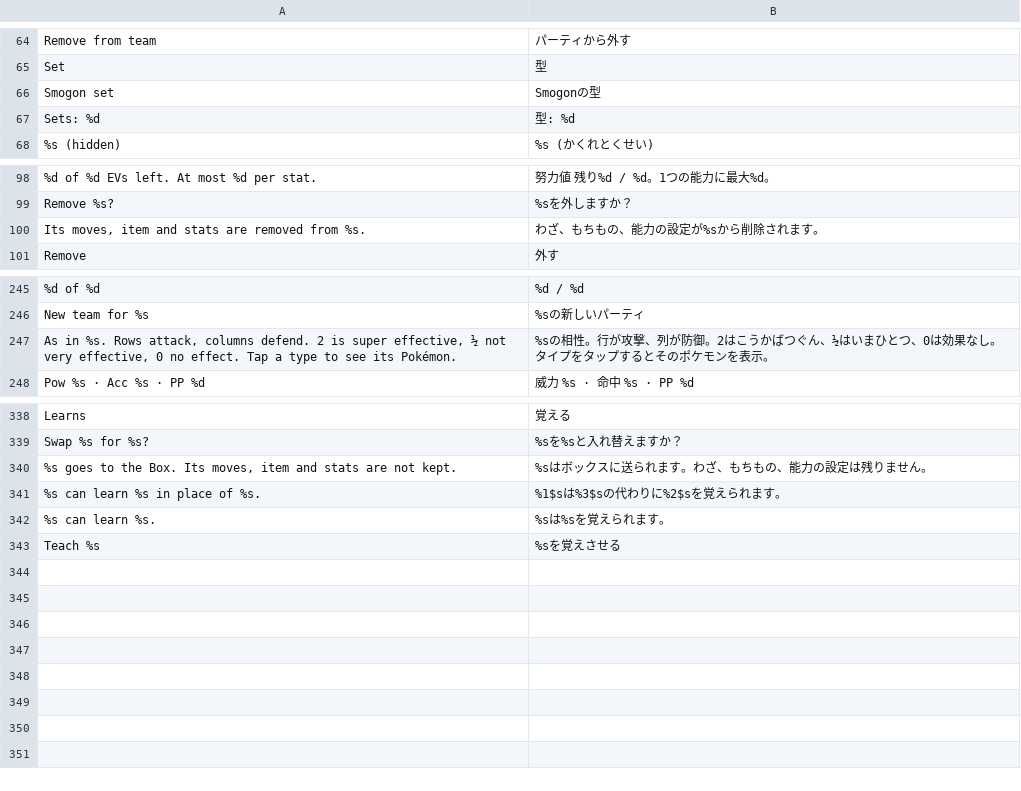
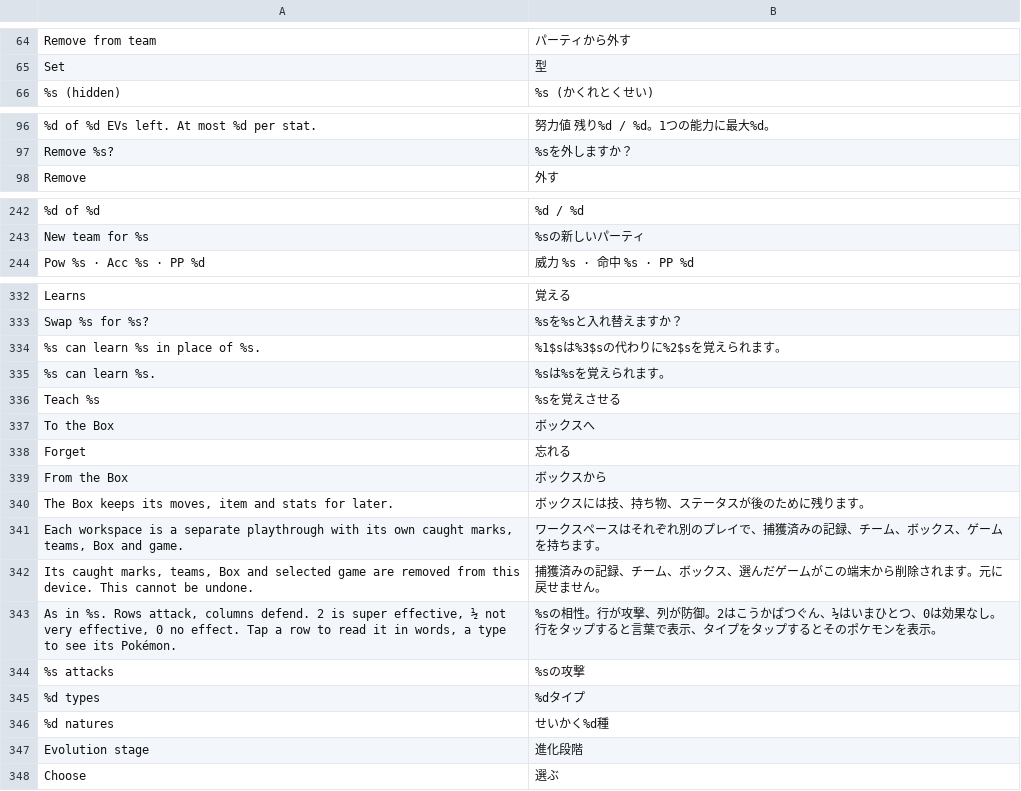
Before and after one commit to D3anDark/dexsearch, a TSV file: assets/lang/ja.tsv, drawn as a sheet; only a part is shown, gaps mark what is left out; removed rows and columns are numbered as before the commit, all else as after; the diff covers the shown part only; the diff names each change by its address in the sheet, - before the commit and + after, or states it on an @@ line.

Commit message:
Swapping or removing a team member asks whether it goes to the Box or is forgotten and whether the newcomer takes its stored set, the type chart marks the tapped row and spells out its matchups, pickers say when nothing matches, delete buttons stay readable in night mode, and workspace, type and nature labels translate in every language

```diff
--- a/assets/lang/ja.tsv
+++ b/assets/lang/ja.tsv
-row 66: Smogon set | Smogonの型
-row 67: Sets: %d | 型: %d
-row 100: Its moves, item and stats are removed from %s. | わざ、もちもの、能力の設定が%sから削除されます。
-row 247: As in %s. Rows attack, columns defend. 2 is super effective, ½ not very effective, 0 no effect. Tap a type to see its Pokémon. | %sの相性。行が攻撃、列が防御。2はこうかばつぐん、½はいまひとつ、0は効果なし。タイプをタップするとそのポケモンを表示。
-row 340: %s goes to the Box. Its moves, item and stats are not kept. | %sはボックスに送られます。わざ、もちもの、能力の設定は残りません。
+row 337: To the Box | ボックスへ
+row 338: Forget | 忘れる
+row 339: From the Box | ボックスから
+row 340: The Box keeps its moves, item and stats for later. | ボックスには技、持ち物、ステータスが後のために残ります。
+row 341: Each workspace is a separate playthrough with its own caught marks, teams, Box and game. | ワークスペースはそれぞれ別のプレイで、捕獲済みの記録、チーム、ボックス、ゲームを持ちます。
+row 342: Its caught marks, teams, Box and selected game are removed from this device. This cannot be undone. | 捕獲済みの記録、チーム、ボックス、選んだゲームがこの端末から削除されます。元に戻せません。
+row 343: As in %s. Rows attack, columns defend. 2 is super effective, ½ not very effective, 0 no effect. Tap a row to read it in words, a type to see its Pokémon. | %sの相性。行が攻撃、列が防御。2はこうかばつぐん、½はいまひとつ、0は効果なし。行をタップすると言葉で表示、タイプをタップするとそのポケモンを表示。
+row 344: %s attacks | %sの攻撃
+row 345: %d types | %dタイプ
+row 346: %d natures | せいかく%d種
+row 347: Evolution stage | 進化段階
+row 348: Choose | 選ぶ
```
Also changed, not shown: 2 removed rows elsewhere in this file, assets/lang/es.tsv, assets/lang/pl.tsv, 10 other files.
